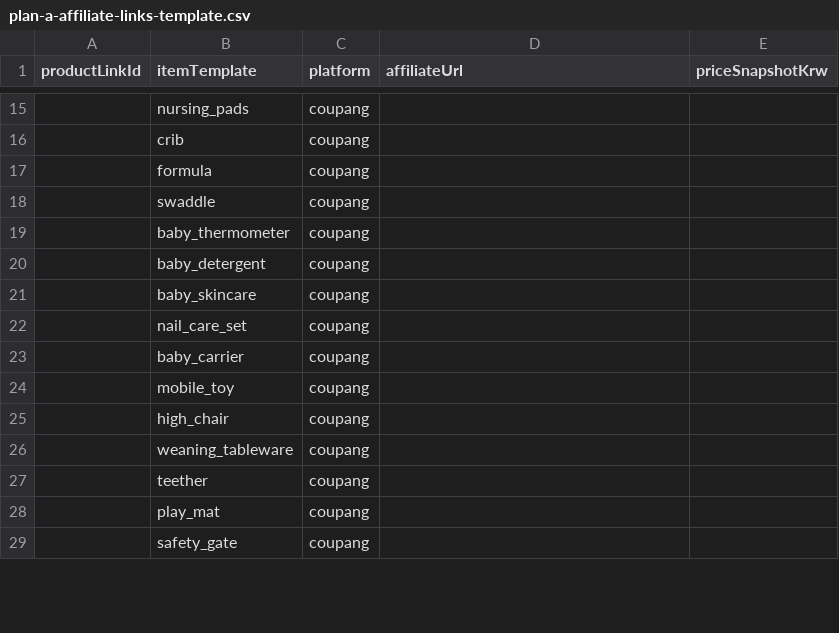
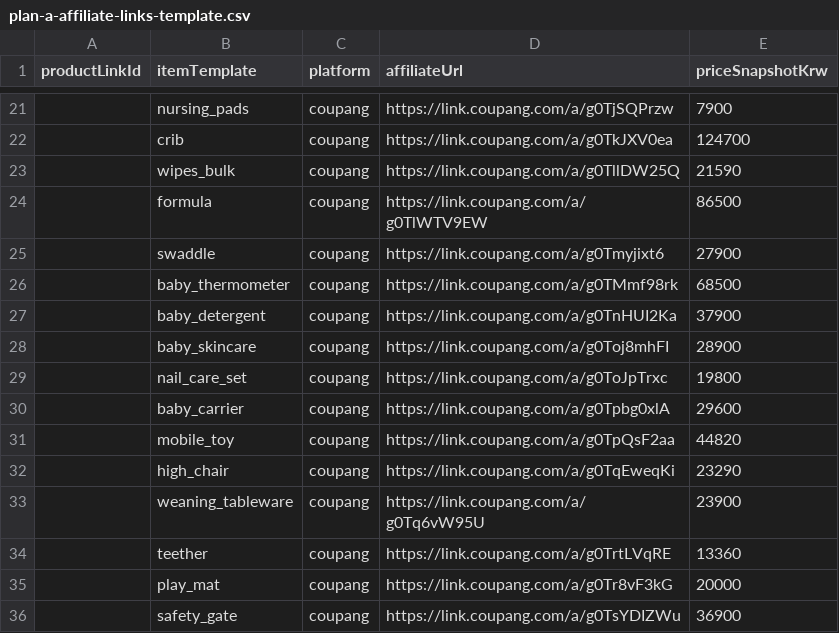
Before and after one commit to ggbu75769-dot/WooriAI, a CSV file: docs/5차/plan-a-affiliate-links-template.csv, drawn as a sheet; only a part is shown, gaps mark what is left out; the diff covers the shown part only.

```diff
--- a/docs/5차/plan-a-affiliate-links-template.csv
+++ b/docs/5차/plan-a-affiliate-links-template.csv
@@ -15,15 +21,16 @@ productLinkId,itemTemplate,platform,affiliateUrl,priceSnapshotKrw
-,nursing_pads,coupang,,
-,crib,coupang,,
-,formula,coupang,,
-,swaddle,coupang,,
-,baby_thermometer,coupang,,
-,baby_detergent,coupang,,
-,baby_skincare,coupang,,
-,nail_care_set,coupang,,
-,baby_carrier,coupang,,
-,mobile_toy,coupang,,
-,high_chair,coupang,,
-,weaning_tableware,coupang,,
-,teether,coupang,,
-,play_mat,coupang,,
-,safety_gate,coupang,,
+,nursing_pads,coupang,https://link.coupang.com/a/g0TjSQPrzw,7900
+,crib,coupang,https://link.coupang.com/a/g0TkJXV0ea,124700
+,wipes_bulk,coupang,https://link.coupang.com/a/g0TllDW25Q,21590
+,formula,coupang,https://link.coupang.com/a/g0TlWTV9EW,86500
+,swaddle,coupang,https://link.coupang.com/a/g0Tmyjixt6,27900
+,baby_thermometer,coupang,https://link.coupang.com/a/g0TMmf98rk,68500
+,baby_detergent,coupang,https://link.coupang.com/a/g0TnHUI2Ka,37900
+,baby_skincare,coupang,https://link.coupang.com/a/g0Toj8mhFI,28900
+,nail_care_set,coupang,https://link.coupang.com/a/g0ToJpTrxc,19800
+,baby_carrier,coupang,https://link.coupang.com/a/g0Tpbg0xlA,29600
+,mobile_toy,coupang,https://link.coupang.com/a/g0TpQsF2aa,44820
+,high_chair,coupang,https://link.coupang.com/a/g0TqEweqKi,23290
+,weaning_tableware,coupang,https://link.coupang.com/a/g0Tq6vW95U,23900
+,teether,coupang,https://link.coupang.com/a/g0TrtLVqRE,13360
+,play_mat,coupang,https://link.coupang.com/a/g0Tr8vF3kG,20000
+,safety_gate,coupang,https://link.coupang.com/a/g0TsYDIZWu,36900
```
Also changed, not shown: 8 added rows, 9 removed rows and 76 edited cells elsewhere in this file.
